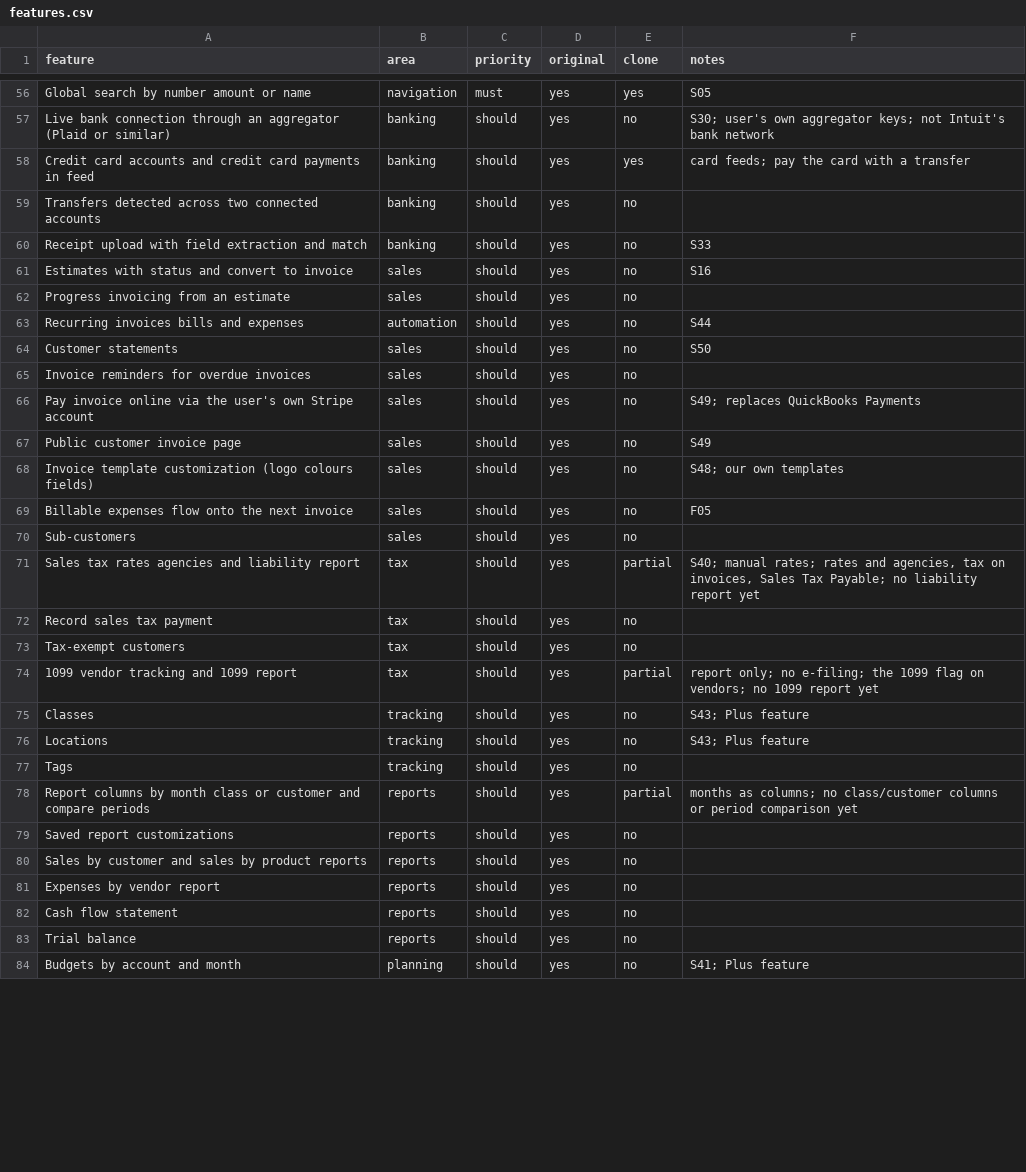
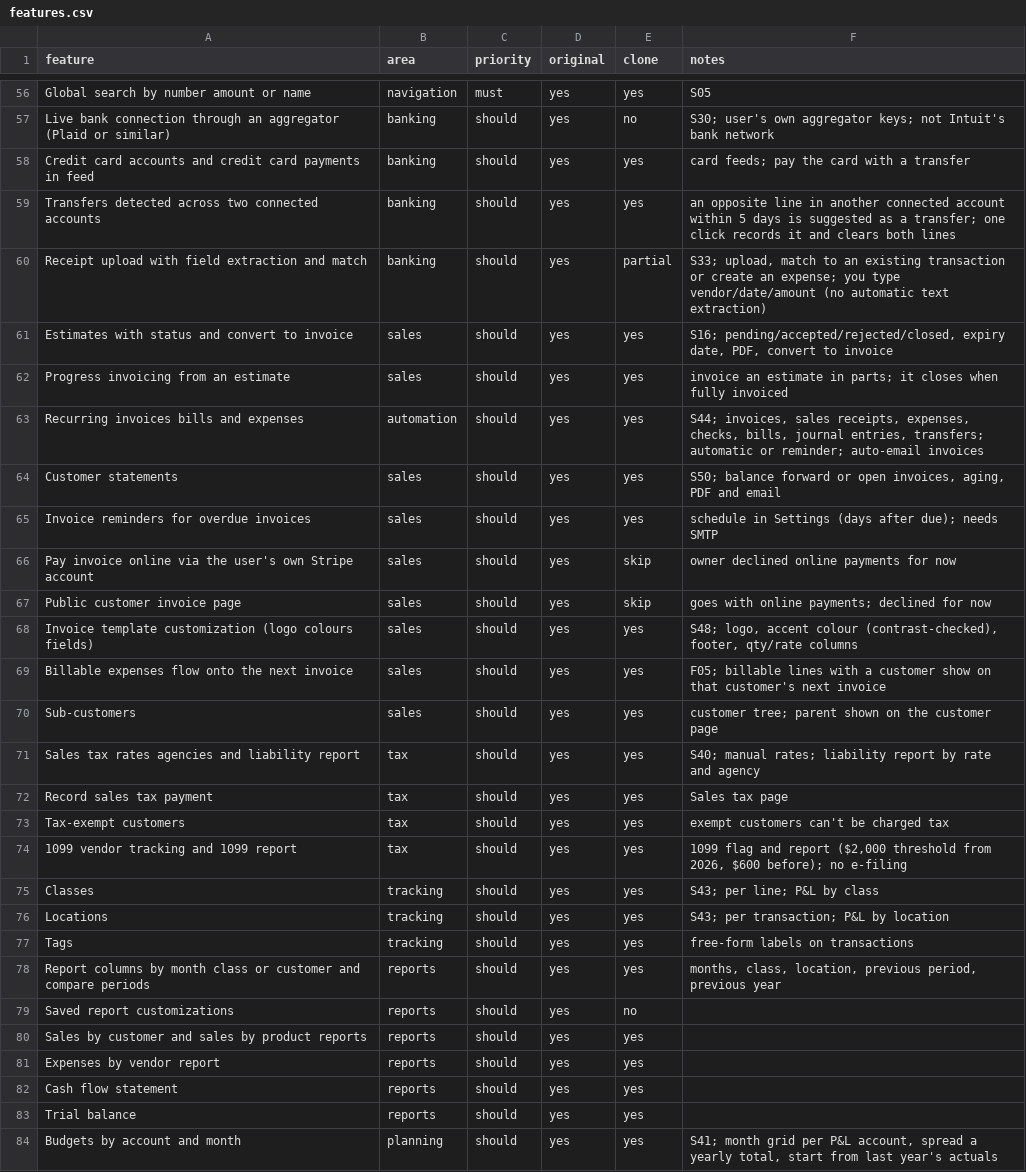
Before and after one commit to hsp7699/bookkeeping-software, a CSV file: replica/features.csv, drawn as a sheet; only a part is shown, gaps mark what is left out; the diff covers the shown part only.

```diff
--- a/replica/features.csv
+++ b/replica/features.csv
@@ -58,27 +58,27 @@ Live bank connection through an aggregator (Plaid or similar),banking,should,yes
 Credit card accounts and credit card payments in feed,banking,should,yes,yes,card feeds; pay the card with a transfer
-Transfers detected across two connected accounts,banking,should,yes,no,
-Receipt upload with field extraction and match,banking,should,yes,no,S33
-Estimates with status and convert to invoice,sales,should,yes,no,S16
-Progress invoicing from an estimate,sales,should,yes,no,
-Recurring invoices bills and expenses,automation,should,yes,no,S44
-Customer statements,sales,should,yes,no,S50
-Invoice reminders for overdue invoices,sales,should,yes,no,
-Pay invoice online via the user's own Stripe account,sales,should,yes,no,S49; replaces QuickBooks Payments
-Public customer invoice page,sales,should,yes,no,S49
-Invoice template customization (logo colours fields),sales,should,yes,no,S48; our own templates
-Billable expenses flow onto the next invoice,sales,should,yes,no,F05
-Sub-customers,sales,should,yes,no,
-Sales tax rates agencies and liability report,tax,should,yes,partial,"S40; manual rates; rates and agencies, tax on invoices, Sales Tax Payable; no liability report yet"
-Record sales tax payment,tax,should,yes,no,
-Tax-exempt customers,tax,should,yes,no,
-1099 vendor tracking and 1099 report,tax,should,yes,partial,report only; no e-filing; the 1099 flag on vendors; no 1099 report yet
-Classes,tracking,should,yes,no,S43; Plus feature
-Locations,tracking,should,yes,no,S43; Plus feature
-Tags,tracking,should,yes,no,
-Report columns by month class or customer and compare periods,reports,should,yes,partial,months as columns; no class/customer columns or period comparison yet
+Transfers detected across two connected accounts,banking,should,yes,yes,an opposite line in another connected account within 5 days is suggested as a transfer; one click records it and clears both lines
+Receipt upload with field extraction and match,banking,should,yes,partial,"S33; upload, match to an existing transaction or create an expense; you type vendor/date/amount (no automatic text extraction)"
+Estimates with status and convert to invoice,sales,should,yes,yes,"S16; pending/accepted/rejected/closed, expiry date, PDF, convert to invoice"
+Progress invoicing from an estimate,sales,should,yes,yes,invoice an estimate in parts; it closes when fully invoiced
+Recurring invoices bills and expenses,automation,should,yes,yes,"S44; invoices, sales receipts, expenses, checks, bills, journal entries, transfers; automatic or reminder; auto-email invoices"
+Customer statements,sales,should,yes,yes,"S50; balance forward or open invoices, aging, PDF and email"
+Invoice reminders for overdue invoices,sales,should,yes,yes,schedule in Settings (days after due); needs SMTP
+Pay invoice online via the user's own Stripe account,sales,should,yes,skip,owner declined online payments for now
+Public customer invoice page,sales,should,yes,skip,goes with online payments; declined for now
+Invoice template customization (logo colours fields),sales,should,yes,yes,"S48; logo, accent colour (contrast-checked), footer, qty/rate columns"
+Billable expenses flow onto the next invoice,sales,should,yes,yes,F05; billable lines with a customer show on that customer's next invoice
+Sub-customers,sales,should,yes,yes,customer tree; parent shown on the customer page
+Sales tax rates agencies and liability report,tax,should,yes,yes,S40; manual rates; liability report by rate and agency
+Record sales tax payment,tax,should,yes,yes,Sales tax page
+Tax-exempt customers,tax,should,yes,yes,exempt customers can't be charged tax
+1099 vendor tracking and 1099 report,tax,should,yes,yes,"1099 flag and report ($2,000 threshold from 2026, $600 before); no e-filing"
+Classes,tracking,should,yes,yes,S43; per line; P&L by class
+Locations,tracking,should,yes,yes,S43; per transaction; P&L by location
+Tags,tracking,should,yes,yes,free-form labels on transactions
+Report columns by month class or customer and compare periods,reports,should,yes,yes,"months, class, location, previous period, previous year"
 Saved report customizations,reports,should,yes,no,
-Sales by customer and sales by product reports,reports,should,yes,no,
-Expenses by vendor report,reports,should,yes,no,
-Cash flow statement,reports,should,yes,no,
-Trial balance,reports,should,yes,no,
-Budgets by account and month,planning,should,yes,no,S41; Plus feature
+Sales by customer and sales by product reports,reports,should,yes,yes,
+Expenses by vendor report,reports,should,yes,yes,
+Cash flow statement,reports,should,yes,yes,
+Trial balance,reports,should,yes,yes,
+Budgets by account and month,planning,should,yes,yes,"S41; month grid per P&L account, spread a yearly total, start from last year's actuals"
```
Also changed, not shown: 7 edited cells elsewhere in this file, 43 other files.
